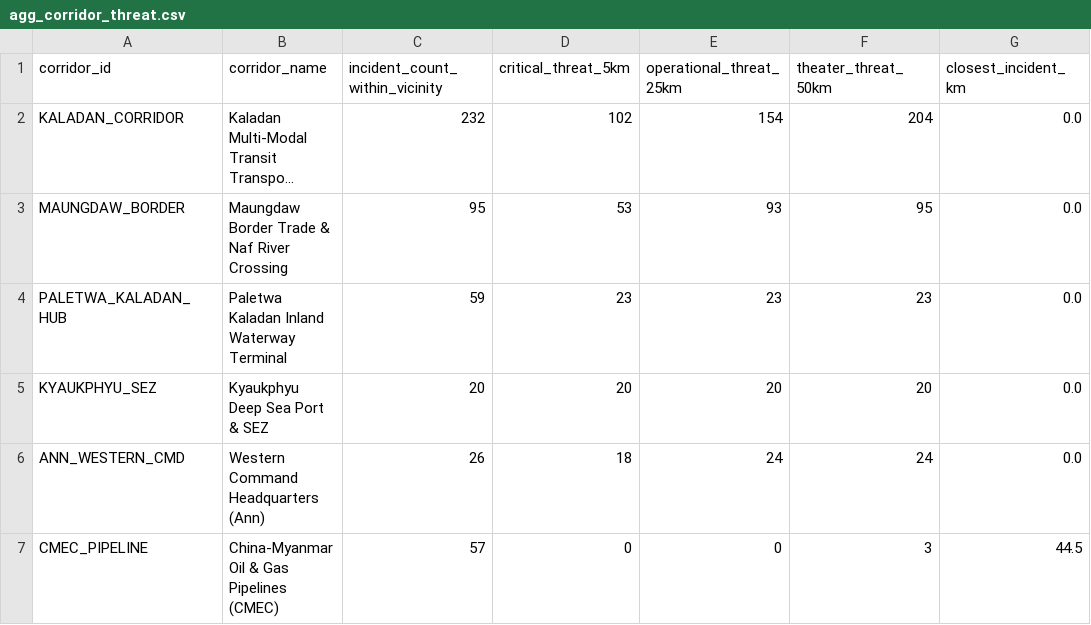
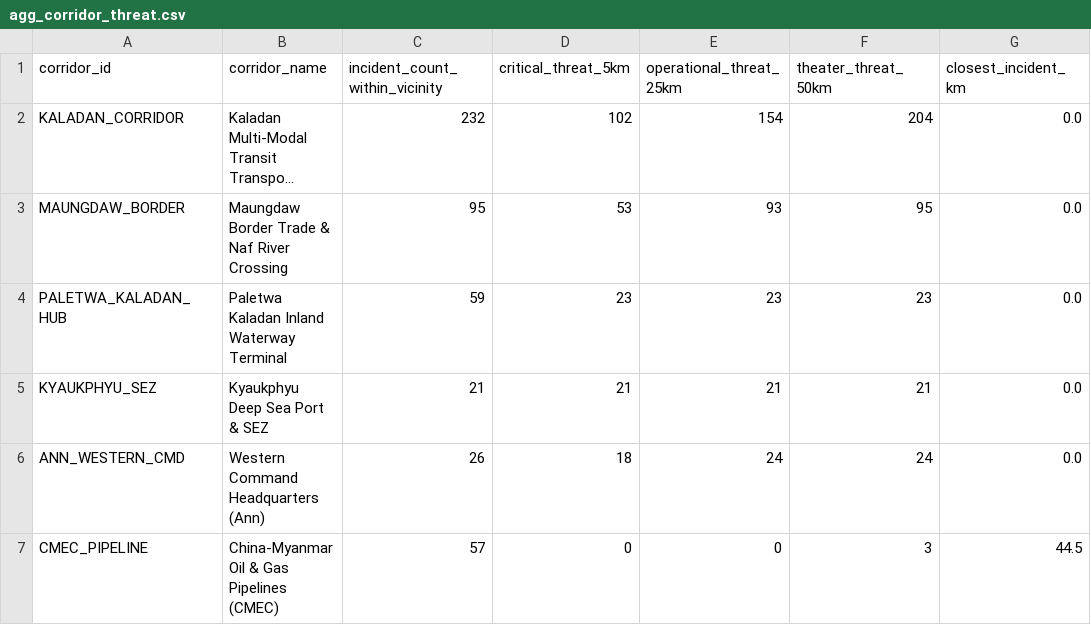
Before and after one commit to SwanHtutOakkarAung/arakan-geoint-lakehouse, a CSV file: data/gold/agg_corridor_threat.csv, drawn as a sheet; long unchanged cells end in ….

```diff
--- a/data/gold/agg_corridor_threat.csv
+++ b/data/gold/agg_corridor_threat.csv
@@ -4,3 +4,3 @@ MAUNGDAW_BORDER,Maungdaw Border Trade & Naf River Crossing,95,53,93,95,0.0
 PALETWA_KALADAN_HUB,Paletwa Kaladan Inland Waterway Terminal,59,23,23,23,0.0
-KYAUKPHYU_SEZ,Kyaukphyu Deep Sea Port & SEZ,20,20,20,20,0.0
+KYAUKPHYU_SEZ,Kyaukphyu Deep Sea Port & SEZ,21,21,21,21,0.0
 ANN_WESTERN_CMD,Western Command Headquarters (Ann),26,18,24,24,0.0
```
Also changed, not shown: data/gold/agg_township_risk.csv, 13 other files.
